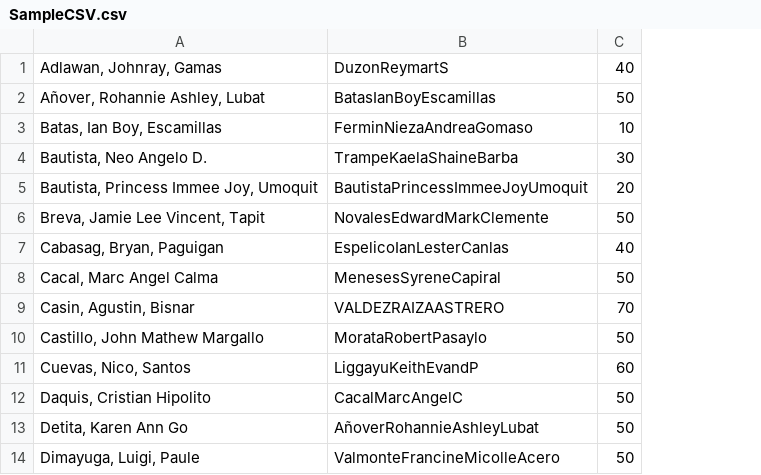
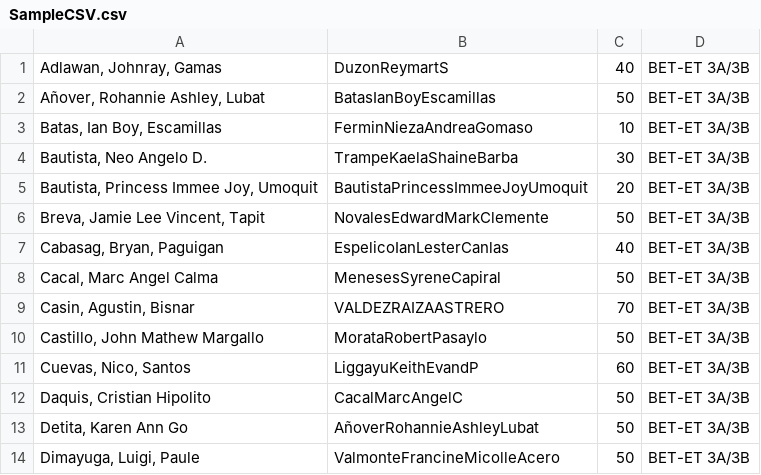
Before and after one commit to PhysicsSlayerX/MATLAB-Projects, a CSV file: For TUP Grades/SampleCSV.csv, drawn as a sheet; only a part is shown; the diff names each change by its address in the sheet, - before the commit and + after, or states it on an @@ line.

Commit message:
Better coding grade consolidation v3
With section

```diff
--- a/For TUP Grades/SampleCSV.csv
+++ b/For TUP Grades/SampleCSV.csv
+column D, rows 1-14: all BET-ET 3A/3B
```
Also changed, not shown: 3 other files.
